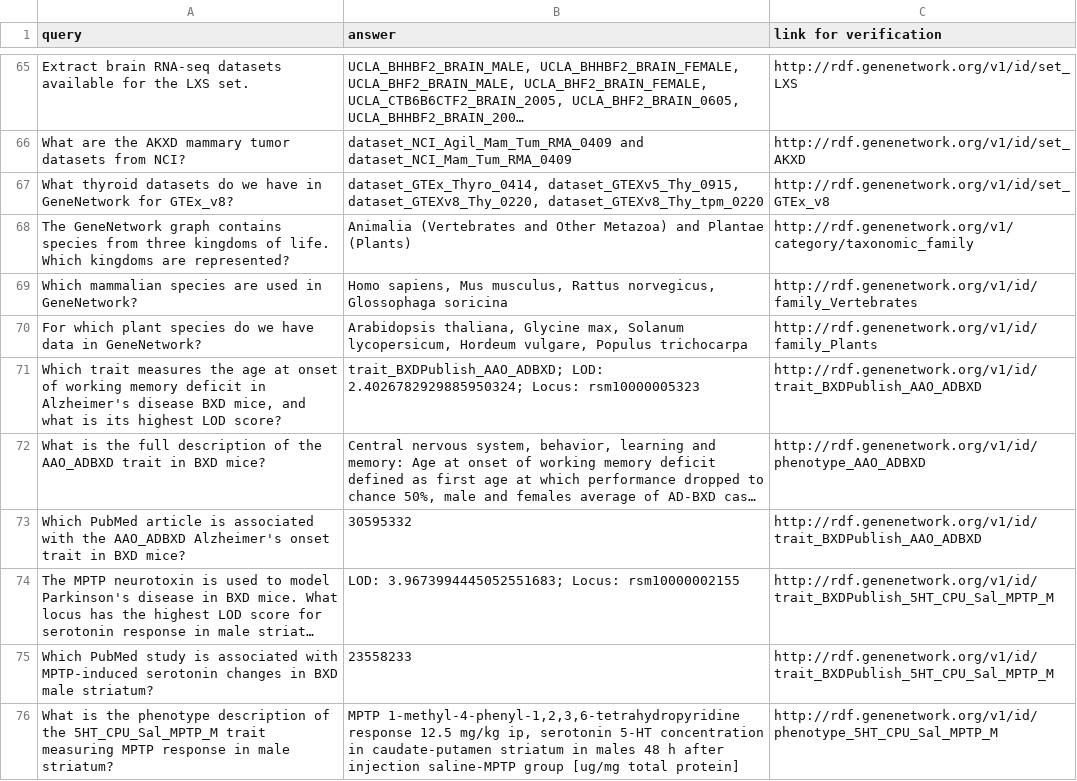
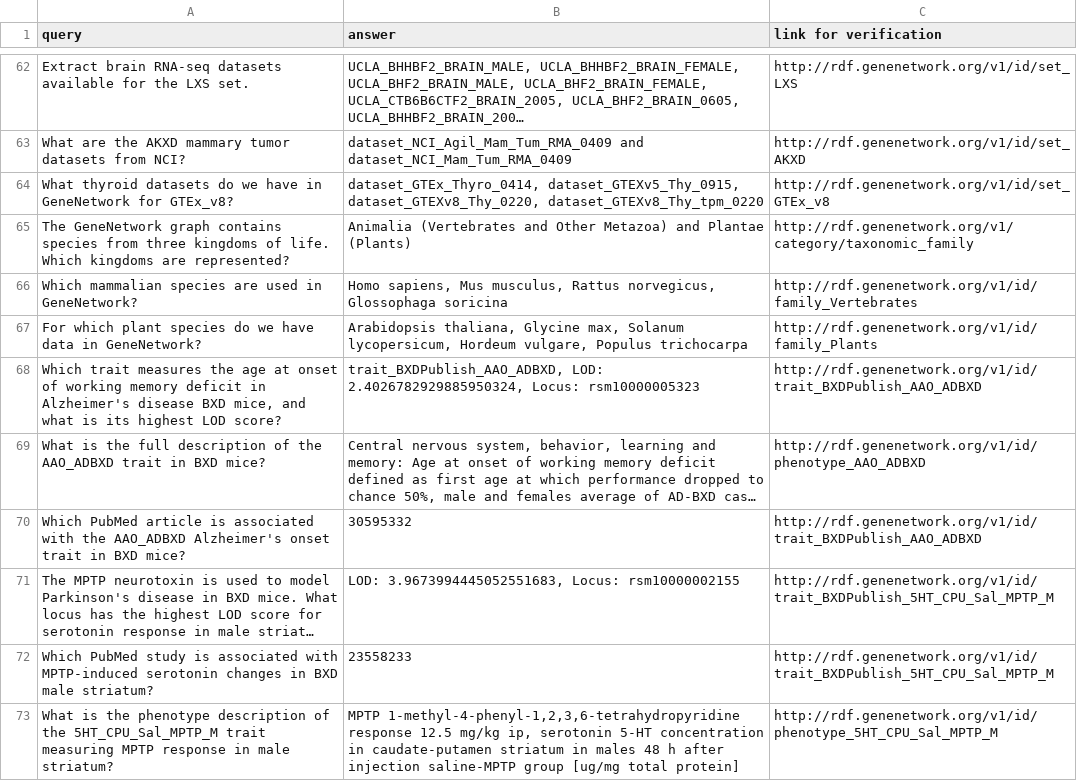
Before and after one commit to genenetwork/gn-ai, a CSV file: aisearch/data/gnai_benchmark.csv, drawn as a sheet; only a part is shown, gaps mark what is left out; long unchanged cells end in …; addresses are those after the commit; the diff covers the shown part only; the diff names each change by its address in the sheet, - before the commit and + after, or states it on an @@ line.

```diff
--- a/aisearch/data/gnai_benchmark.csv
+++ b/aisearch/data/gnai_benchmark.csv
-B68 (answer): trait_BXDPublish_AAO_ADBXD; LOD: 2.4026782929885950324; Locus: rsm10000005323
+B68 (answer): trait_BXDPublish_AAO_ADBXD, LOD: 2.4026782929885950324, Locus: rsm10000005323
-B71 (answer): LOD: 3.9673994445052551683; Locus: rsm10000002155
+B71 (answer): LOD: 3.9673994445052551683, Locus: rsm10000002155
```
Also changed, not shown: 2 added rows, 5 removed rows and 34 edited cells elsewhere in this file.
